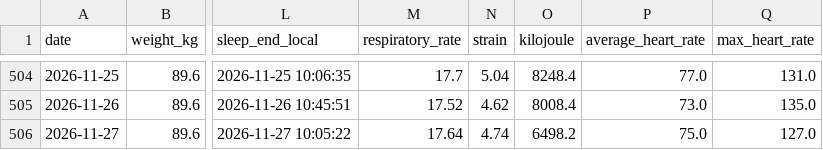
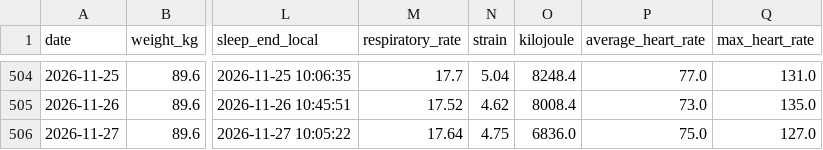
Before and after one commit to 4nd7ey-lab/whoop-public, a CSV file: daily_summary.csv, drawn as a sheet; only a part is shown, gaps mark what is left out; the diff names each change by its address in the sheet, - before the commit and + after, or states it on an @@ line.

Commit message:
mirror: update from Sheets

```diff
--- a/daily_summary.csv
+++ b/daily_summary.csv
-N506 (strain): 4.74
+N506 (strain): 4.75
-O506 (kilojoule): 6498.2
+O506 (kilojoule): 6836.0
```
